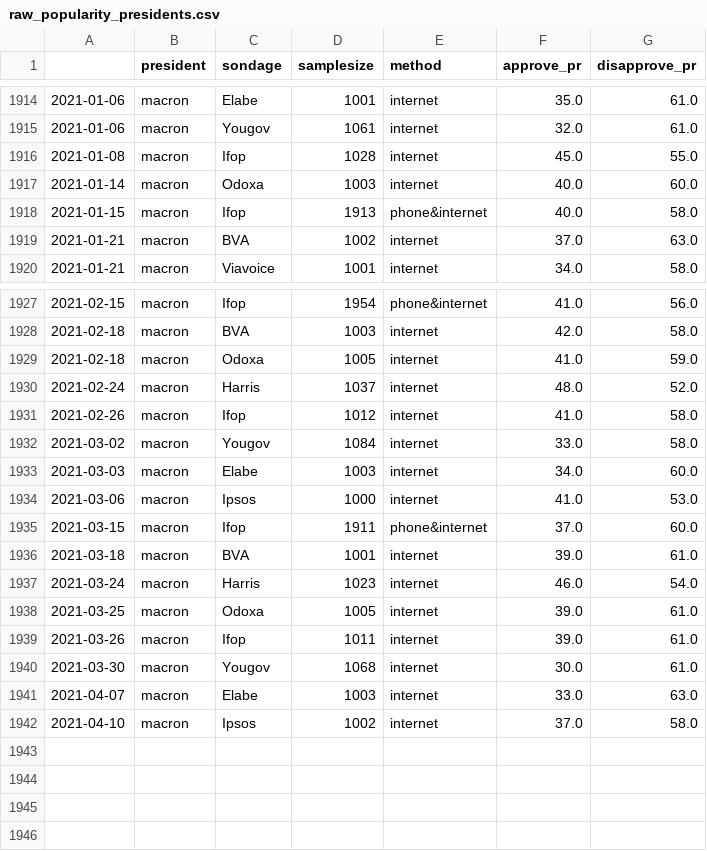
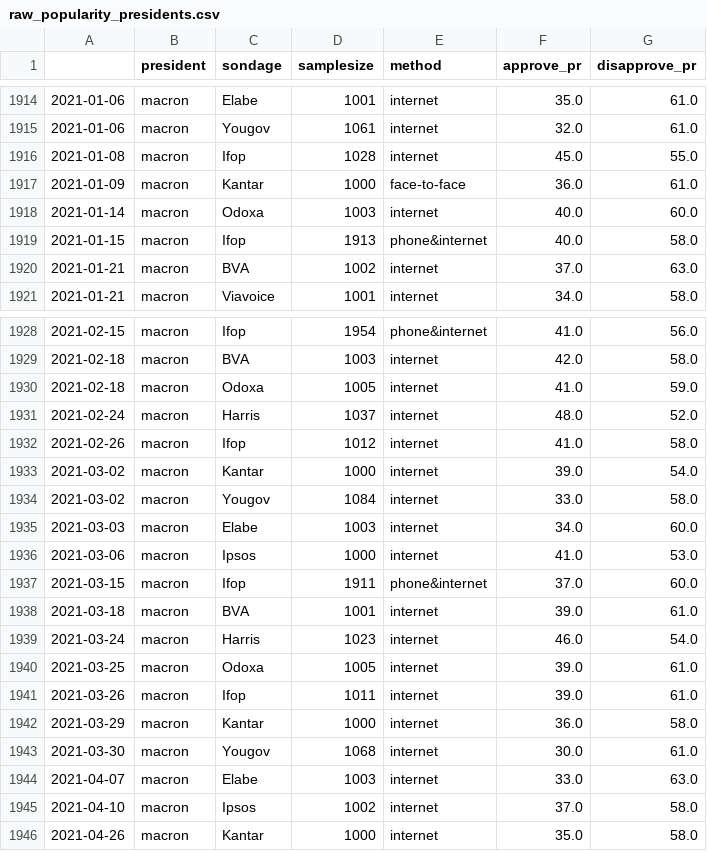
Before and after one commit to pollsposition/models, a CSV file: data/raw_popularity_presidents.csv, drawn as a sheet; only a part is shown, gaps mark what is left out.

Commit message:
Add latest popularity polls

```diff
--- a/data/raw_popularity_presidents.csv
+++ b/data/raw_popularity_presidents.csv
@@ -1916,2 +1916,3 @@
 2021-01-08,macron,Ifop,1028,internet,45.0,55.0
+2021-01-09,macron,Kantar,1000,face-to-face,36.0,61.0
 2021-01-14,macron,Odoxa,1003,internet,40.0,60.0
@@ -1931,2 +1932,3 @@
 2021-02-26,macron,Ifop,1012,internet,41.0,58.0
+2021-03-02,macron,Kantar,1000,internet,39.0,54.0
 2021-03-02,macron,Yougov,1084,internet,33.0,58.0
@@ -1939,2 +1941,3 @@
 2021-03-26,macron,Ifop,1011,internet,39.0,61.0
+2021-03-29,macron,Kantar,1000,internet,36.0,58.0
 2021-03-30,macron,Yougov,1068,internet,30.0,61.0
@@ -1942 +1945,2 @@
 2021-04-10,macron,Ipsos,1002,internet,37.0,58.0
+2021-04-26,macron,Kantar,1000,internet,35.0,58.0
```
